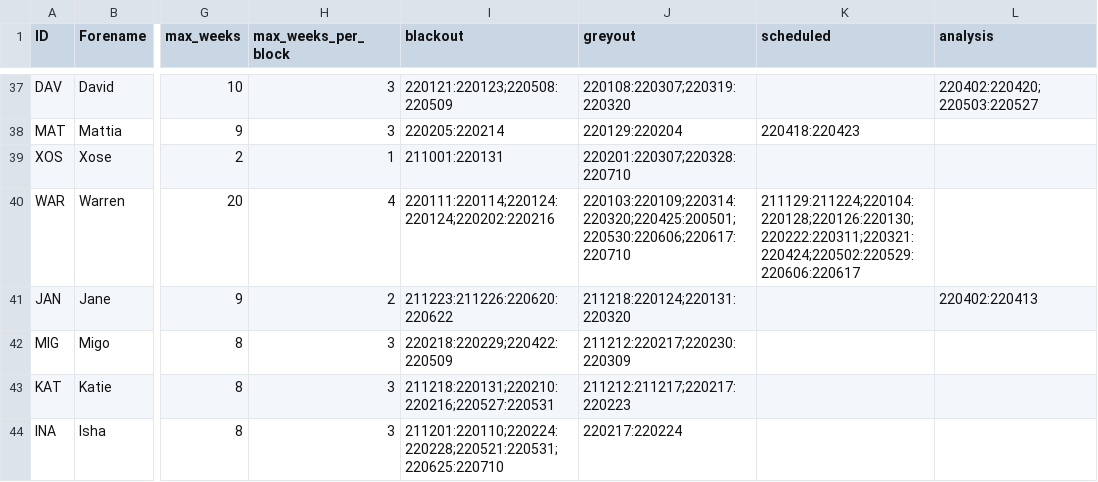
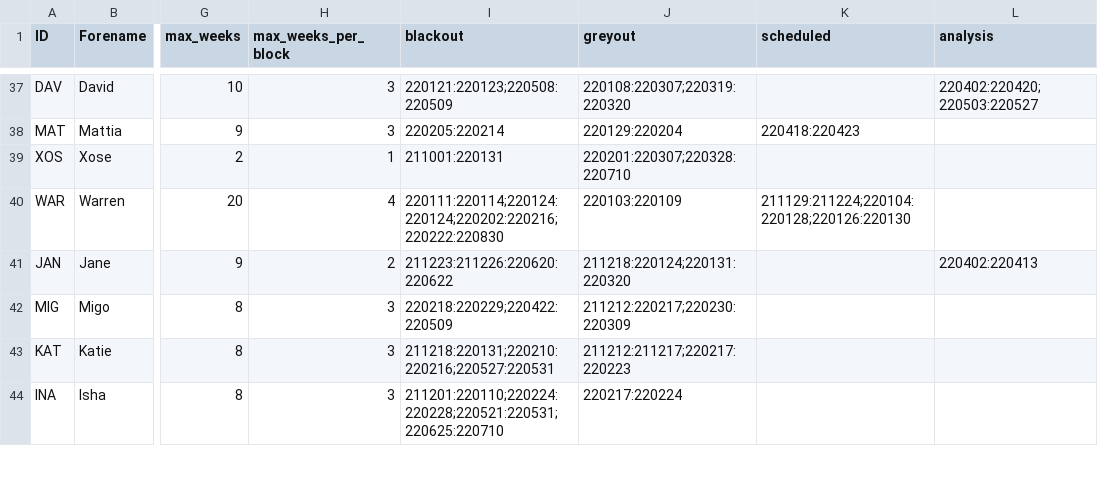
Before and after one commit to AGlasse/timeliner, a CSV file: inputs/staff.csv, drawn as a sheet; only a part is shown, gaps mark what is left out; the diff names each change by its address in the sheet, - before the commit and + after, or states it on an @@ line.

```diff
--- a/inputs/staff.csv
+++ b/inputs/staff.csv
-I40 (blackout): 220111:220114;220124:220124;220202:220216
+I40 (blackout): 220111:220114;220124:220124;220202:220216;220222:220830
-J40 (greyout): 220103:220109;220314:220320;220425:200501;220530:220606;220617:220710
+J40 (greyout): 220103:220109
-K40 (scheduled): 211129:211224;220104:220128;220126:220130;220222:220311;220321:220424;220502:220529:220606:220617
+K40 (scheduled): 211129:211224;220104:220128;220126:220130
```
Also changed, not shown: outputs/shift_plan_basis.csv, 2 other files.
